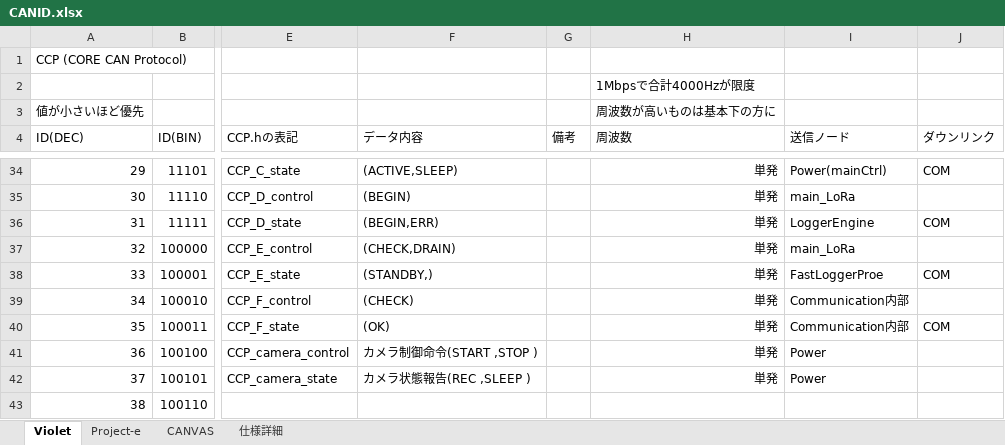
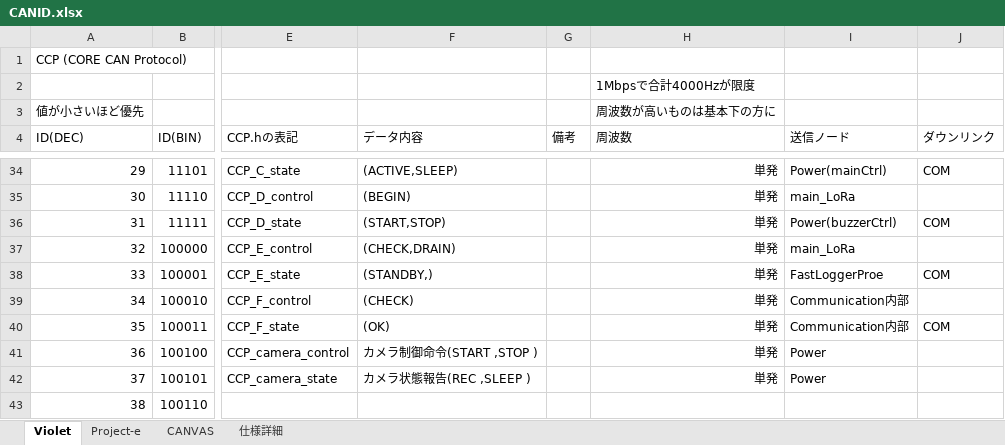
Before and after one commit to core-rocket/CCP, an Excel workbook: CANID.xlsx, sheet Violet, drawn as a sheet; only a part is shown, gaps mark what is left out; values as stored, in another font and other column widths than the file's, no borders; the diff names each change by its address in the sheet, - before the commit and + after, or states it on an @@ line.

Commit message:
電源回路周りのID変更

```diff
--- a/CANID.xlsx (sheet Violet)
+++ b/CANID.xlsx (sheet Violet)
-F36 (データ内容): (BEGIN,ERR)
+F36 (データ内容): (START,STOP)
-I36 (送信ノード): LoggerEngine
+I36 (送信ノード): Power(buzzerCtrl)
```
